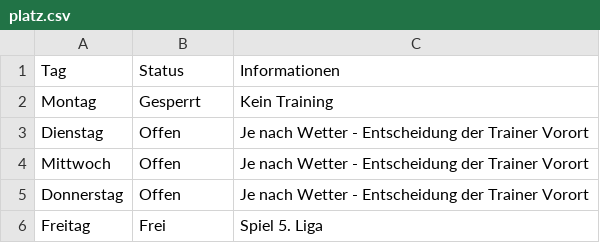
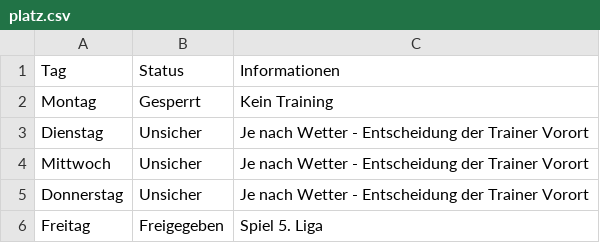
Before and after one commit to marsl21/Rasenplatz, a CSV file: platz.csv, drawn as a sheet.

Commit message:
Add files via upload

```diff
--- a/platz.csv
+++ b/platz.csv
@@ -2,5 +2,5 @@
 Montag;Gesperrt;Kein Training
-Dienstag;Offen;Je nach Wetter - Entscheidung der Trainer Vorort
-Mittwoch;Offen;Je nach Wetter - Entscheidung der Trainer Vorort
-Donnerstag;Offen;Je nach Wetter - Entscheidung der Trainer Vorort
-Freitag;Frei;Spiel 5. Liga
+Dienstag;Unsicher;Je nach Wetter - Entscheidung der Trainer Vorort
+Mittwoch;Unsicher;Je nach Wetter - Entscheidung der Trainer Vorort
+Donnerstag;Unsicher;Je nach Wetter - Entscheidung der Trainer Vorort
+Freitag;Freigegeben;Spiel 5. Liga
```
